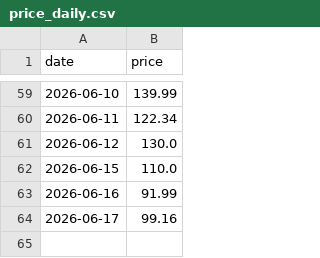
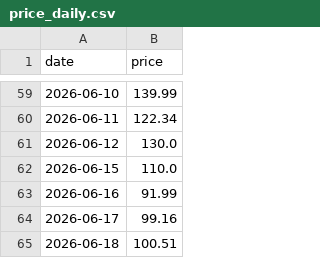
Before and after one commit to Hya-cinthus/special_situation, a CSV file: situations/vcx_fundrise/data/processed/price_daily.csv, drawn as a sheet; only a part is shown, gaps mark what is left out; the diff names each change by its address in the sheet, - before the commit and + after, or states it on an @@ line.

```diff
--- a/situations/vcx_fundrise/data/processed/price_daily.csv
+++ b/situations/vcx_fundrise/data/processed/price_daily.csv
+row 65: 2026-06-18 | 100.51
```
Also changed, not shown: situations/agix_kraneshares/data/processed/price_daily.csv, situations/dxyz_destiny/data/processed/price_daily.csv, 25 other files.
